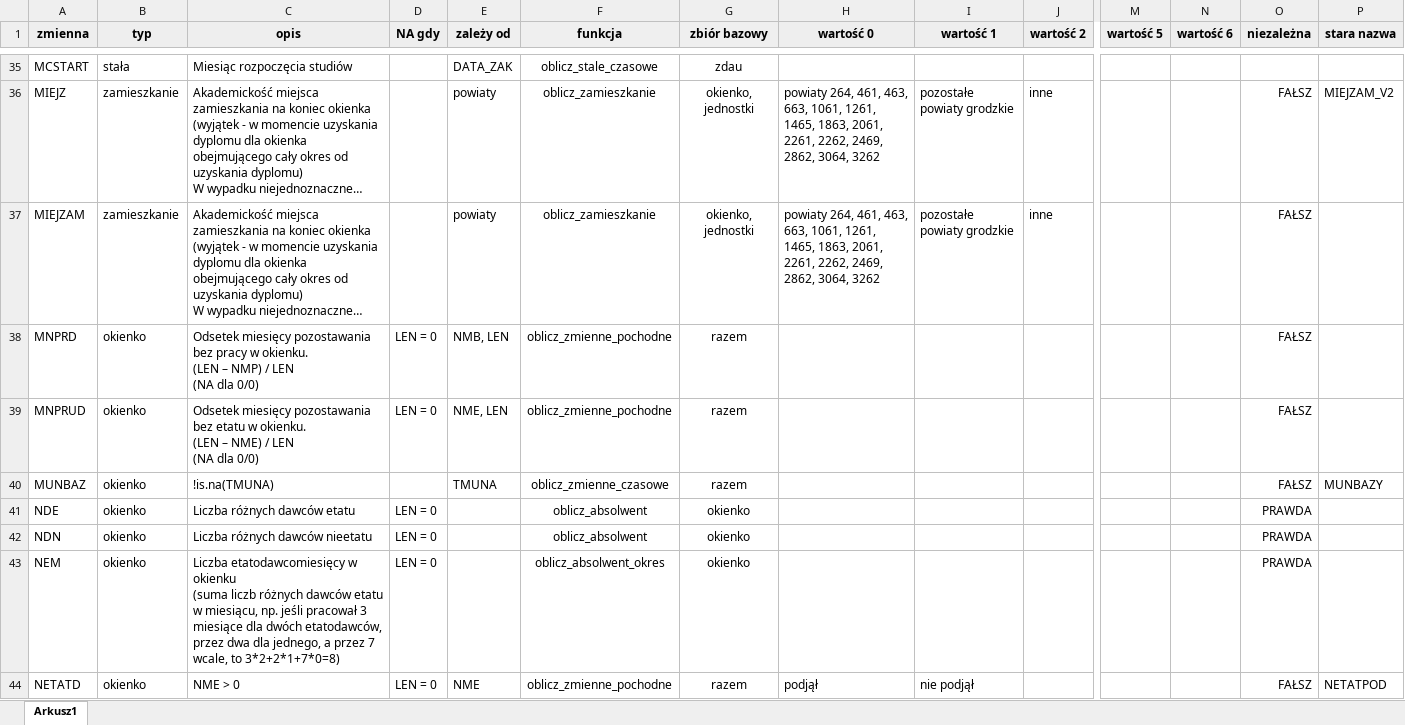
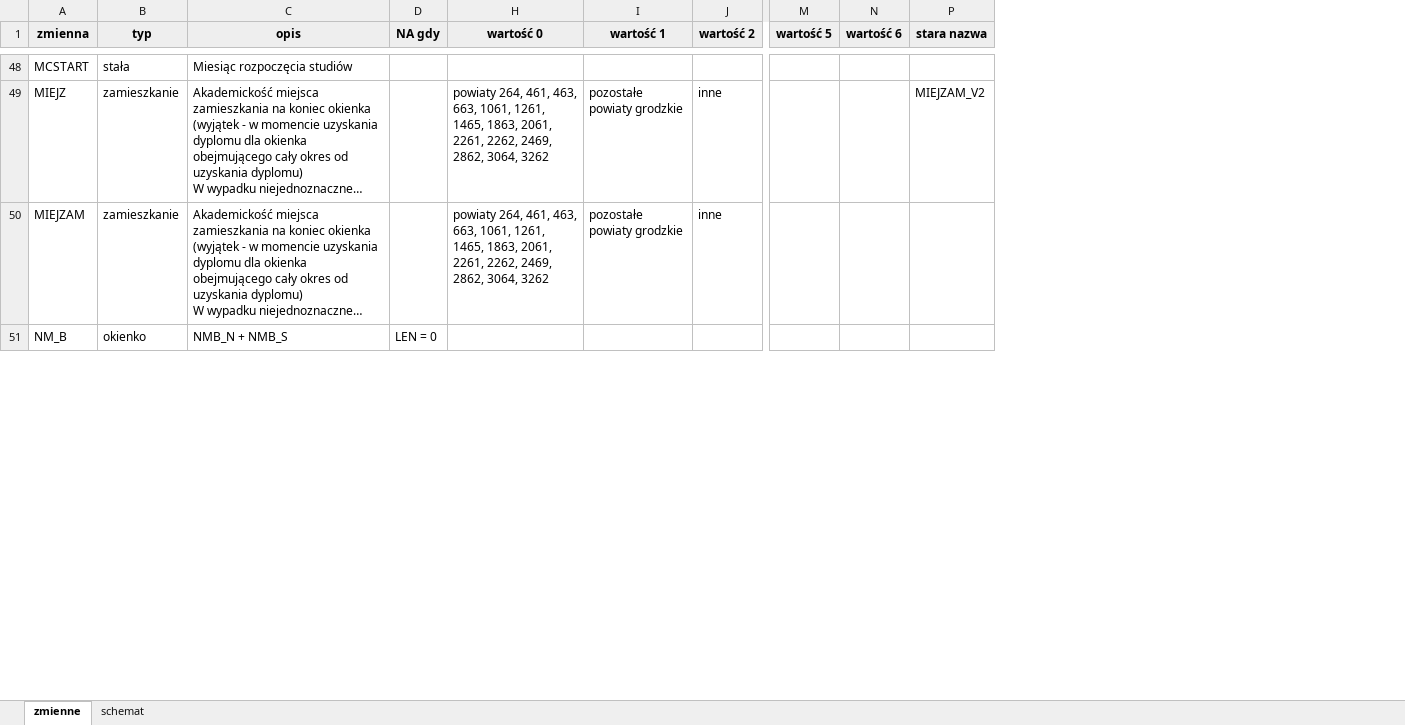
Before and after one commit to zozlak/MLAKdane, an Excel workbook: vignettes/definicje_zmiennych.xlsx, sheet zmienne, drawn as a sheet; only a part is shown, gaps mark what is left out; long unchanged cells end in …; values as stored, in another font and other column widths than the file's, no borders; charts and pictures not drawn; removed rows and columns are numbered as before the commit, all else as after; rows hold the shown columns only; ↵ is a line break in a cell; the diff covers the shown part only; the diff names each change by its address in the sheet, - before the commit and + after, or states it on an @@ line.

Commit message:
Wielki remanent w zmiennych

```diff
--- a/vignettes/definicje_zmiennych.xlsx (sheet zmienne)
+++ b/vignettes/definicje_zmiennych.xlsx (sheet zmienne)
-sheet tab: Arkusz1
+sheet tab: zmienne
+sheet tab: schemat
@@ column E (zależy od) hidden, rows 35-37: DATA_ZAK | powiaty | powiaty @@
@@ column F (funkcja) hidden, rows 35-37: oblicz_stale_czasowe | oblicz_zamieszkanie | oblicz_zamieszkanie; row 43: oblicz_absolwent_okres @@
@@ column G (zbiór bazowy) hidden, rows 35-37: zdau | okienko, jednostki | okienko, jednostki; row 43: okienko @@
@@ column O (niezależna) hidden, rows 36-37: FAŁSZ | FAŁSZ; row 43: PRAWDA @@
-row 38: MNPRD | okienko | Odsetek miesięcy pozostawania bez pracy w okienku. ↵ (LEN – NMP) / LEN ↵ (NA dla 0/0) | LEN = 0 | NMB, LEN | oblicz_zmienne_pochodne | razem |  |  |  |  |  | FAŁSZ
-row 39: MNPRUD | okienko | Odsetek miesięcy pozostawania bez etatu w okienku. ↵ (LEN – NME) / LEN ↵ (NA dla 0/0) | LEN = 0 | NME, LEN | oblicz_zmienne_pochodne | razem |  |  |  |  |  | FAŁSZ
-row 40: MUNBAZ | okienko | !is.na(TMUNA) |  | TMUNA | oblicz_zmienne_czasowe | razem |  |  |  |  |  | FAŁSZ | MUNBAZY
-row 41: NDE | okienko | Liczba różnych dawców etatu | LEN = 0 |  | oblicz_absolwent | okienko |  |  |  |  |  | PRAWDA
-row 42: NDN | okienko | Liczba różnych dawców nieetatu | LEN = 0 |  | oblicz_absolwent | okienko |  |  |  |  |  | PRAWDA
-A51 (zmienna): NEM
+A51 (zmienna): NM_B
-C51 (opis): Liczba etatodawcomiesięcy w okienku ↵ (suma liczb różnych dawców etatu w miesiącu, np. jeśli pracował 3 miesiące dla dwóch etatodawców, przez dwa dla jednego, a przez 7 wcale, to 3*2+2*1+7*0=8)
+C51 (opis): NMB_N + NMB_S
-row 44: NETATD | okienko | NME > 0 | LEN = 0 | NME | oblicz_zmienne_pochodne | razem | podjął | nie podjął |  |  |  | FAŁSZ | NETATPOD
```
Also changed, not shown: 111 added rows, 54 removed rows and 80 edited cells elsewhere in this sheet, hidden cells.
